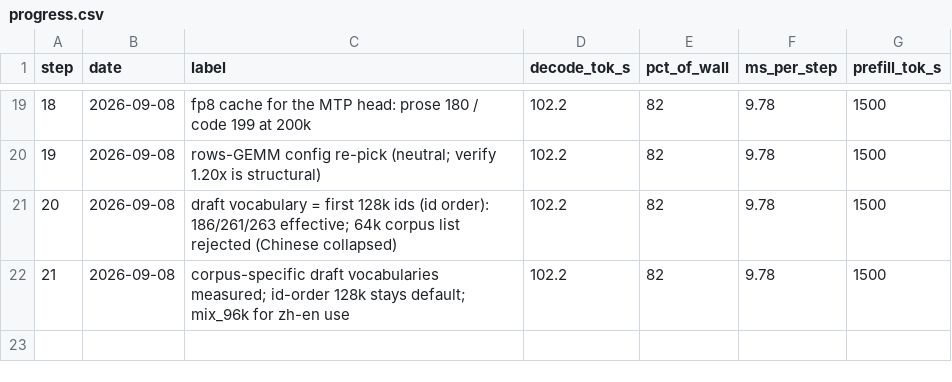
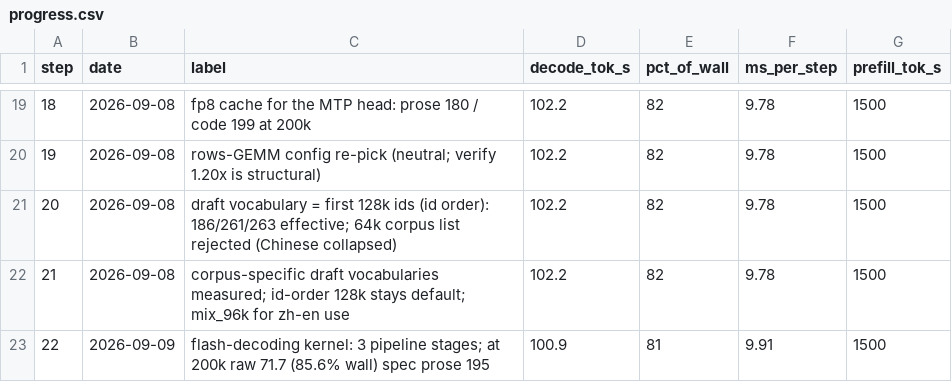
Before and after one commit to zyhector/token-rush, a CSV file: docs/progress.csv, drawn as a sheet; only a part is shown, gaps mark what is left out.

```diff
--- a/docs/progress.csv
+++ b/docs/progress.csv
@@ -22 +22,2 @@ step,date,label,decode_tok_s,pct_of_wall,ms_per_step,prefill_tok_s
 21,2026-09-08,corpus-specific draft vocabularies measured; id-order 128k stays default; mix_96k for zh-en use,102.2,82,9.78,1500
+22,2026-09-09,flash-decoding kernel: 3 pipeline stages; at 200k raw 71.7 (85.6% wall) spec prose 195,100.9,81,9.91,1500
```
Also changed, not shown: 3 other files.
